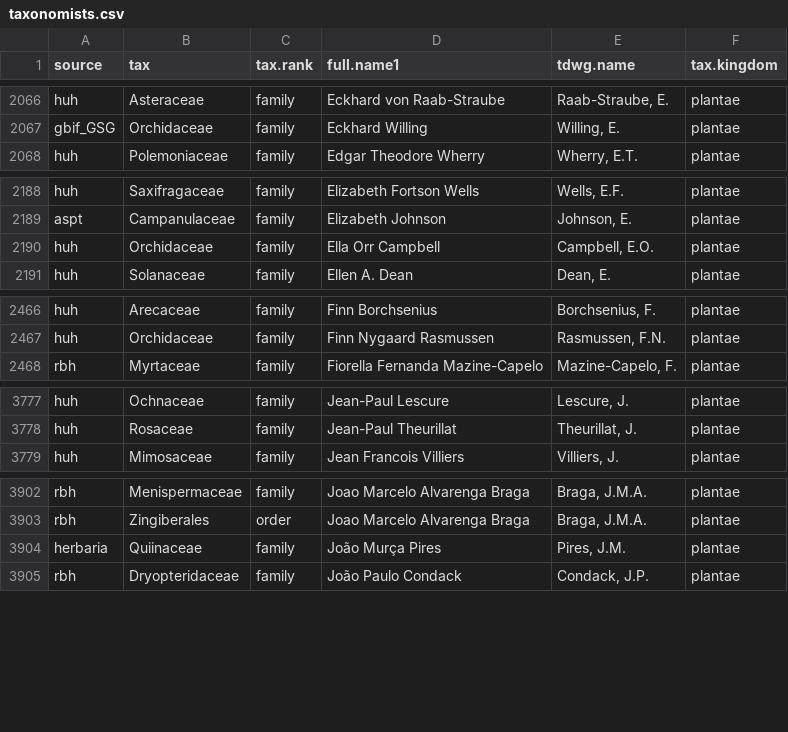
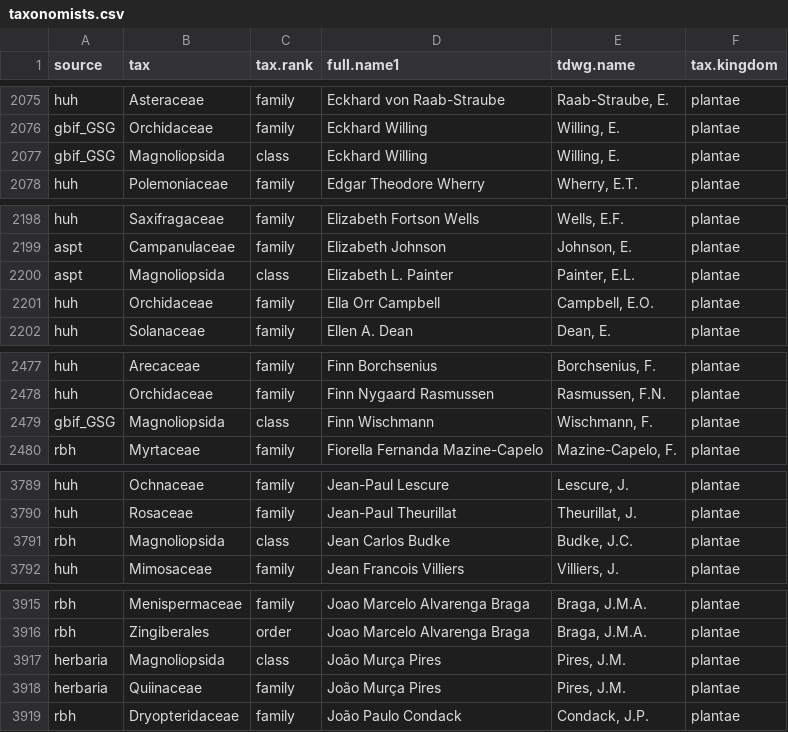
Before and after one commit to LimaRAF/plantR, a CSV file: data-raw/dictionaries/taxonomists.csv, drawn as a sheet; only a part is shown, gaps mark what is left out; the diff covers the shown part only; the diff names each change by its address in the sheet, - before the commit and + after, or states it on an @@ line.

```diff
--- a/data-raw/dictionaries/taxonomists.csv
+++ b/data-raw/dictionaries/taxonomists.csv
+row 2077: gbif_GSG | Magnoliopsida | class | Eckhard Willing | Willing, E. | plantae
+row 2200: aspt | Magnoliopsida | class | Elizabeth L. Painter | Painter, E.L. | plantae
+row 2479: gbif_GSG | Magnoliopsida | class | Finn Wischmann | Wischmann, F. | plantae
+row 3791: rbh | Magnoliopsida | class | Jean Carlos Budke | Budke, J.C. | plantae
+row 3917: herbaria | Magnoliopsida | class | João Murça Pires | Pires, J.M. | plantae
```
Also changed, not shown: 24 added rows elsewhere in this file, data-raw/dictionaries/replaceNames.csv, data-raw/raw_dictionaries/replaceNames.csv, 6 other files.
